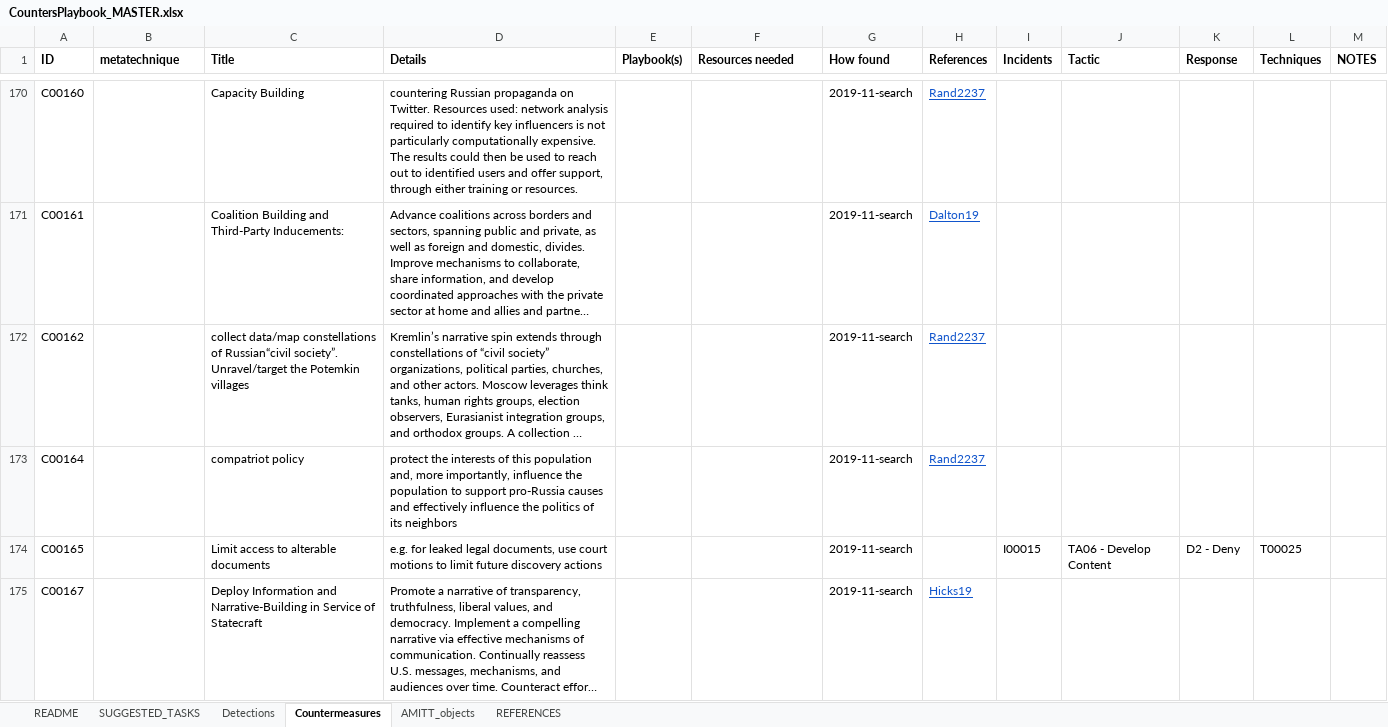
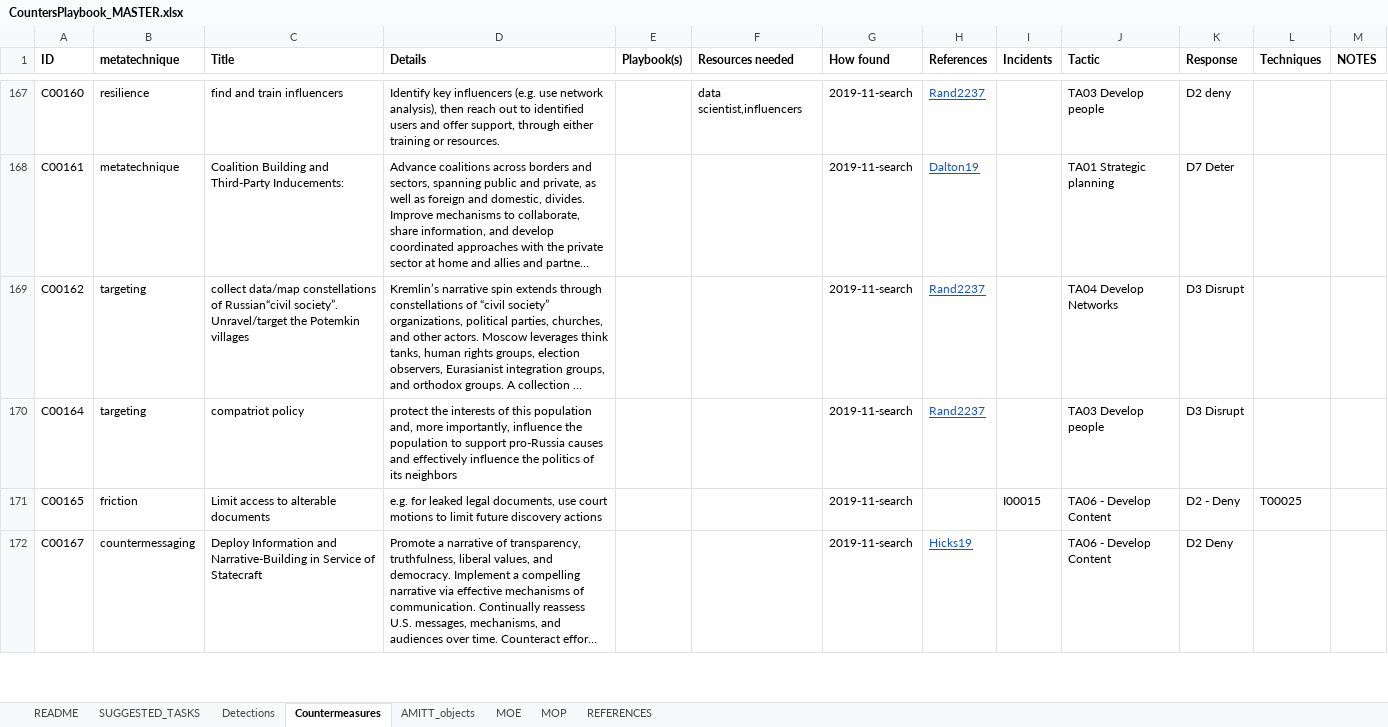
Before and after one commit to misinfosecproject/amitt_counters, an Excel workbook: GENERATING_CODE/CountersPlaybook_MASTER.xlsx, sheet Countermeasures, drawn as a sheet; only a part is shown, gaps mark what is left out; long unchanged cells end in …; values as stored, in another font and other column widths than the file's, no borders; charts and pictures not drawn; addresses are those after the commit; the diff covers the shown part only; the diff names each change by its address in the sheet, - before the commit and + after, or states it on an @@ line.

Commit message:
added taactic, response and metatechnique tags to every countermeasure

```diff
--- a/GENERATING_CODE/CountersPlaybook_MASTER.xlsx (sheet Countermeasures)
+++ b/GENERATING_CODE/CountersPlaybook_MASTER.xlsx (sheet Countermeasures)
+sheet tab: MOE
+sheet tab: MOP
-B167 (metatechnique): (empty)
+B167 (metatechnique): resilience
-C167 (Title): Capacity Building
+C167 (Title): find and train influencers
-D167 (Details): countering Russian propaganda on Twitter. Resources used: network analysis required to identify key influencers is not particularly computationally expensive. The results could then be used to reach out…
+D167 (Details): Identify key influencers (e.g. use network analysis), then reach out…
-F167 (Resources needed): (empty)
+F167 (Resources needed): data scientist,influencers
-J167 (Tactic): (empty)
+J167 (Tactic): TA03 Develop people
-K167 (Response): (empty)
+K167 (Response): D2 deny
-B168 (metatechnique): (empty)
+B168 (metatechnique): metatechnique
-J168 (Tactic): (empty)
+J168 (Tactic): TA01 Strategic planning
-K168 (Response): (empty)
+K168 (Response): D7 Deter
-B169:B170 (metatechnique): (empty)
+B169:B170 (metatechnique): targeting
-J169 (Tactic): (empty)
+J169 (Tactic): TA04 Develop Networks
-K169:K170 (Response): (empty)
+K169:K170 (Response): D3 Disrupt
-J170 (Tactic): (empty)
+J170 (Tactic): TA03 Develop people
-B171 (metatechnique): (empty)
+B171 (metatechnique): friction
-B172 (metatechnique): (empty)
+B172 (metatechnique): countermessaging
-J172 (Tactic): (empty)
+J172 (Tactic): TA06 - Develop Content
-K172 (Response): (empty)
+K172 (Response): D2 Deny
```
Also changed, not shown: 7 removed rows and 213 edited cells elsewhere in this sheet, sheet Detections, sheet README, sheet AMITT_objects, sheet REFERENCES, charts or pictures, 50 other files.
